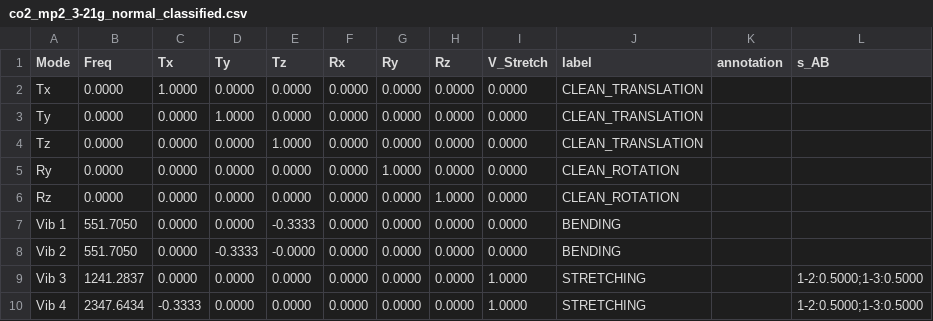
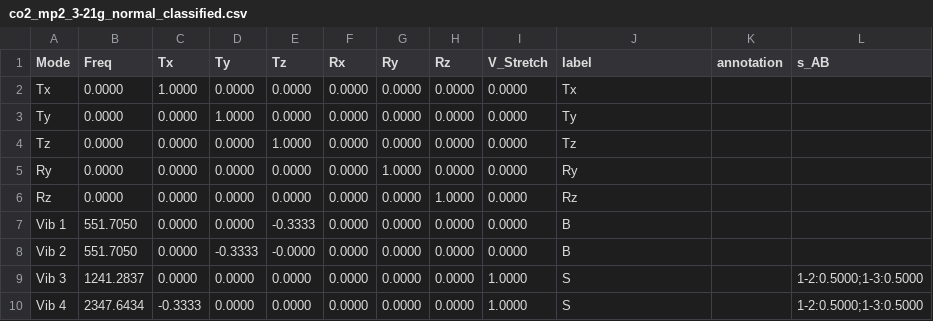
Before and after one commit to Chitiphat-Auvichien/scoring-functions, a CSV file: data/results/co2_mp2_3-21g_normal_classified.csv, drawn as a sheet.

```diff
--- a/data/results/co2_mp2_3-21g_normal_classified.csv
+++ b/data/results/co2_mp2_3-21g_normal_classified.csv
@@ -1,10 +1,10 @@
 Mode,Freq,Tx,Ty,Tz,Rx,Ry,Rz,V_Stretch,label,annotation,s_AB
-Tx,0.0000,1.0000,0.0000,0.0000,0.0000,0.0000,0.0000,0.0000,CLEAN_TRANSLATION,,
-Ty,0.0000,0.0000,1.0000,0.0000,0.0000,0.0000,0.0000,0.0000,CLEAN_TRANSLATION,,
-Tz,0.0000,0.0000,0.0000,1.0000,0.0000,0.0000,0.0000,0.0000,CLEAN_TRANSLATION,,
-Ry,0.0000,0.0000,0.0000,0.0000,0.0000,1.0000,0.0000,0.0000,CLEAN_ROTATION,,
-Rz,0.0000,0.0000,0.0000,0.0000,0.0000,0.0000,1.0000,0.0000,CLEAN_ROTATION,,
-Vib 1,551.7050,0.0000,0.0000,-0.3333,0.0000,0.0000,0.0000,0.0000,BENDING,,
-Vib 2,551.7050,0.0000,-0.3333,-0.0000,0.0000,0.0000,0.0000,0.0000,BENDING,,
-Vib 3,1241.2837,0.0000,0.0000,0.0000,0.0000,0.0000,0.0000,1.0000,STRETCHING,,1-2:0.5000;1-3:0.5000
-Vib 4,2347.6434,-0.3333,0.0000,0.0000,0.0000,0.0000,0.0000,1.0000,STRETCHING,,1-2:0.5000;1-3:0.5000
+Tx,0.0000,1.0000,0.0000,0.0000,0.0000,0.0000,0.0000,0.0000,Tx,,
+Ty,0.0000,0.0000,1.0000,0.0000,0.0000,0.0000,0.0000,0.0000,Ty,,
+Tz,0.0000,0.0000,0.0000,1.0000,0.0000,0.0000,0.0000,0.0000,Tz,,
+Ry,0.0000,0.0000,0.0000,0.0000,0.0000,1.0000,0.0000,0.0000,Ry,,
+Rz,0.0000,0.0000,0.0000,0.0000,0.0000,0.0000,1.0000,0.0000,Rz,,
+Vib 1,551.7050,0.0000,0.0000,-0.3333,0.0000,0.0000,0.0000,0.0000,B,,
+Vib 2,551.7050,0.0000,-0.3333,-0.0000,0.0000,0.0000,0.0000,0.0000,B,,
+Vib 3,1241.2837,0.0000,0.0000,0.0000,0.0000,0.0000,0.0000,1.0000,S,,1-2:0.5000;1-3:0.5000
+Vib 4,2347.6434,-0.3333,0.0000,0.0000,0.0000,0.0000,0.0000,1.0000,S,,1-2:0.5000;1-3:0.5000
```
Also changed, not shown: data/results/water_normal_classified.csv, 18 other files.
